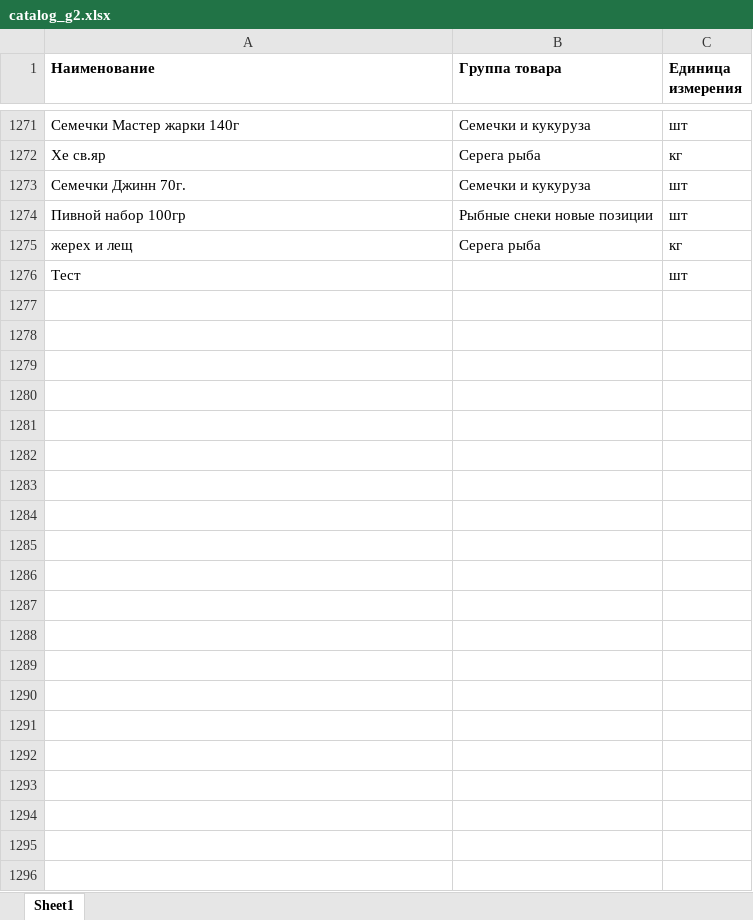
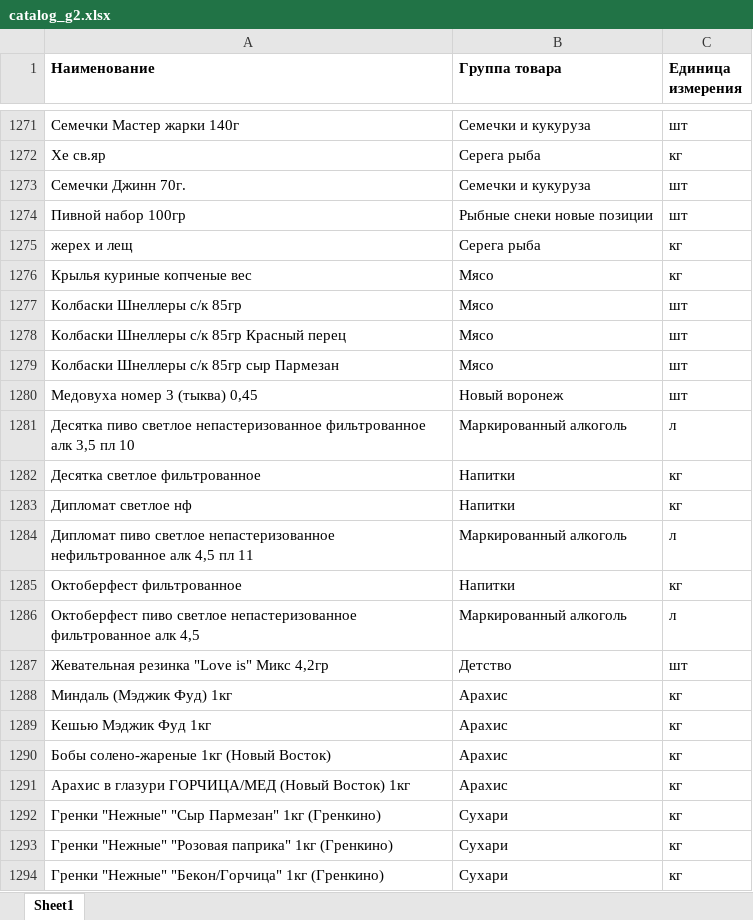
Before and after one commit to rmarkovkin-dot/GITHUB-DIFY, an Excel workbook: retail-audit-calc/catalog_g2.xlsx, sheet Sheet1, drawn as a sheet; only a part is shown, gaps mark what is left out; values as stored, in another font and other column widths than the file's, no borders; removed rows and columns are numbered as before the commit, all else as after; the diff covers the shown part only; the diff names each change by its address in the sheet, - before the commit and + after, or states it on an @@ line.

Commit message:
CHORE: синхронизация retail-audit-calc с рабочим скиллом Dify (FIX-05)

```diff
--- a/retail-audit-calc/catalog_g2.xlsx (sheet Sheet1)
+++ b/retail-audit-calc/catalog_g2.xlsx (sheet Sheet1)
-row 1276: Тест |  | шт
+row 1276: Крылья куриные копченые вес | Мясо | кг
+row 1277: Колбаски Шнеллеры с/к 85гр | Мясо | шт
+row 1278: Колбаски Шнеллеры с/к 85гр Красный перец | Мясо | шт
+row 1279: Колбаски Шнеллеры с/к 85гр сыр Пармезан | Мясо | шт
+row 1280: Медовуха номер 3 (тыква) 0,45 | Новый воронеж | шт
+row 1281: Десятка пиво светлое непастеризованное фильтрованное алк 3,5 пл 10 | Маркированный алкоголь | л
+row 1282: Десятка светлое фильтрованное | Напитки | кг
+row 1283: Дипломат светлое нф | Напитки | кг
+row 1284: Дипломат пиво светлое непастеризованное нефильтрованное алк 4,5 пл 11 | Маркированный алкоголь | л
+row 1285: Октоберфест фильтрованное | Напитки | кг
+row 1286: Октоберфест пиво светлое непастеризованное фильтрованное алк 4,5 | Маркированный алкоголь | л
+row 1287: Жевательная резинка "Love is" Микс 4,2гр | Детство | шт
+row 1288: Миндаль (Мэджик Фуд) 1кг | Арахис | кг
+row 1289: Кешью Мэджик Фуд 1кг | Арахис | кг
+row 1290: Бобы солено-жареные 1кг (Новый Восток) | Арахис | кг
+row 1291: Арахис в глазури ГОРЧИЦА/МЕД (Новый Восток) 1кг | Арахис | кг
+row 1292: Гренки "Нежные" "Сыр Пармезан" 1кг (Гренкино) | Сухари | кг
+row 1293: Гренки "Нежные" "Розовая паприка" 1кг (Гренкино) | Сухари | кг
+row 1294: Гренки "Нежные" "Бекон/Горчица" 1кг (Гренкино) | Сухари | кг
```
Also changed, not shown: 14 added rows elsewhere in this sheet, retail-audit-calc/catalog.xlsx, retail-audit-calc/sales.xlsx, 4 other files.
